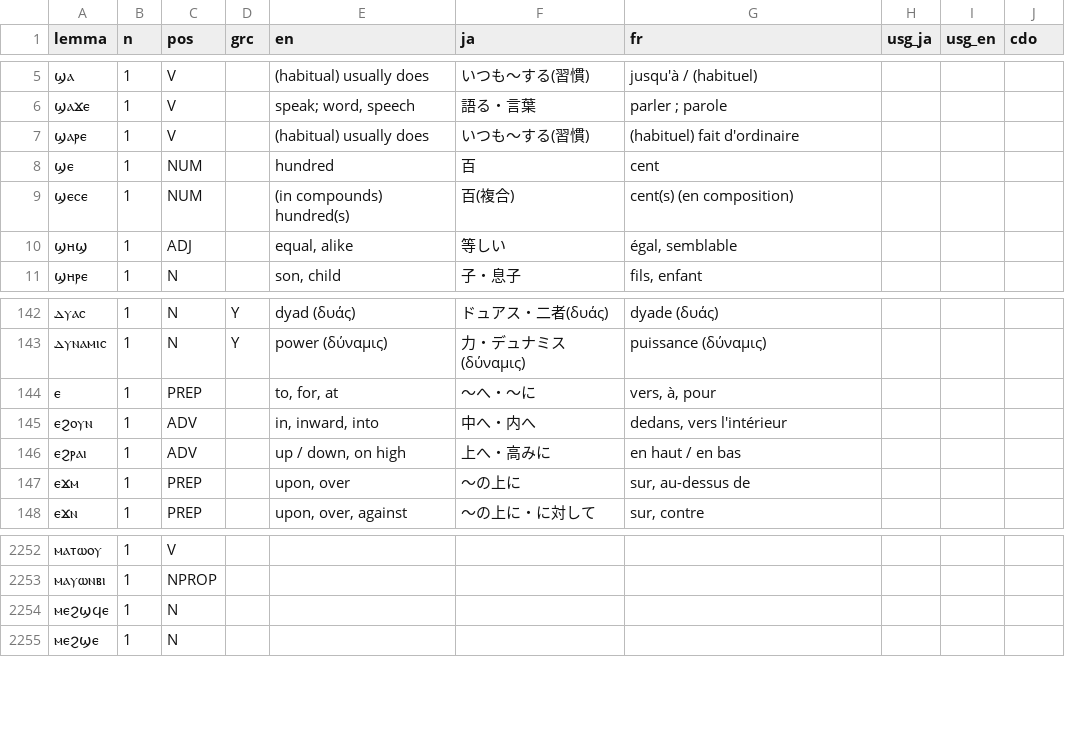
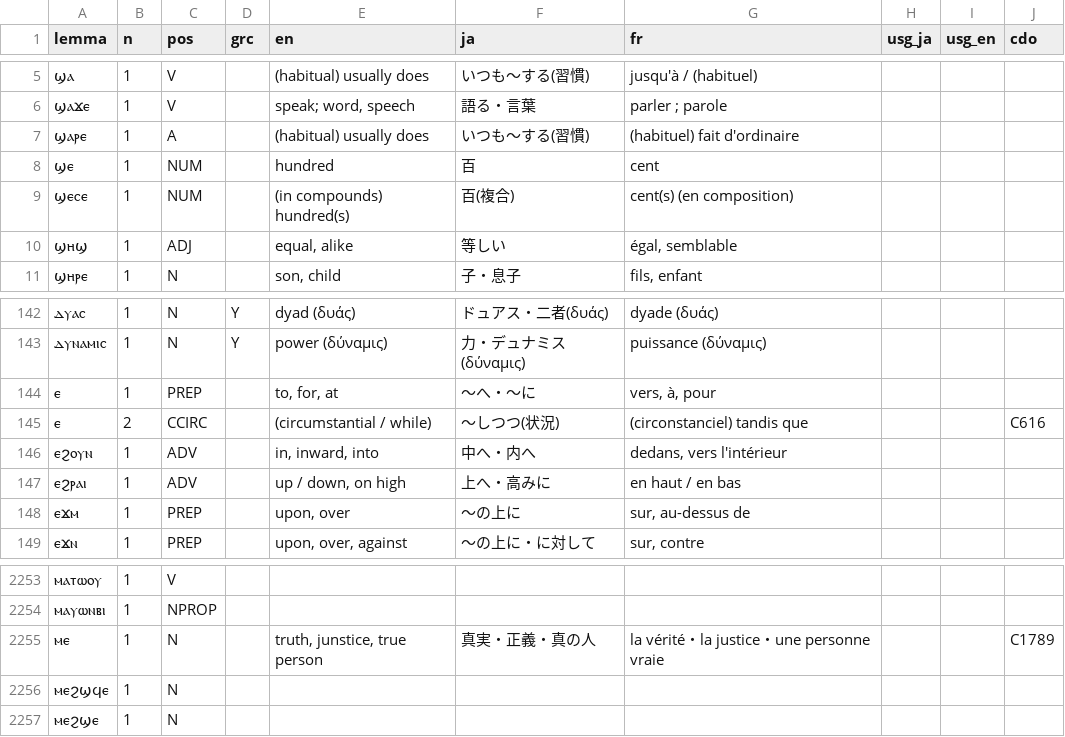
Before and after one commit to icecocoasince2003-create/Nag-Hammadi-Library, a CSV file: source/lexicon.csv, drawn as a sheet; only a part is shown, gaps mark what is left out.

```diff
--- a/source/lexicon.csv
+++ b/source/lexicon.csv
@@ -6,3 +6,3 @@
 ϣⲁϫⲉ,1,V,,"speak; word, speech",語る・言葉,parler ; parole,,,
-ϣⲁⲣⲉ,1,V,,(habitual) usually does,いつも～する(習慣),(habituel) fait d'ordinaire,,,
+ϣⲁⲣⲉ,1,A,,(habitual) usually does,いつも～する(習慣),(habituel) fait d'ordinaire,,,
 ϣⲉ,1,NUM,,hundred,百,cent,,,
@@ -144,2 +144,3 @@
 ⲉ,1,PREP,,"to, for, at",～へ・～に,"vers, à, pour",,,
+ⲉ,2,CCIRC,,(circumstantial / while),～しつつ(状況),(circonstanciel) tandis que,,,C616
 ⲉϩⲟⲩⲛ,1,ADV,,"in, inward, into",中へ・内へ,"dedans, vers l'intérieur",,,
@@ -2253,2 +2254,3 @@
 ⲙⲁⲩⲱⲛⲃⲓ,1,NPROP,,,,,,,
+ⲙⲉ,1,N,,"truth, junstice, true person",真実・正義・真の人,la vérité・la justice・une personne vraie,,,C1789
 ⲙⲉϩϣϥⲉ,1,N,,,,,,,
```
Also changed, not shown: 2 other files.
